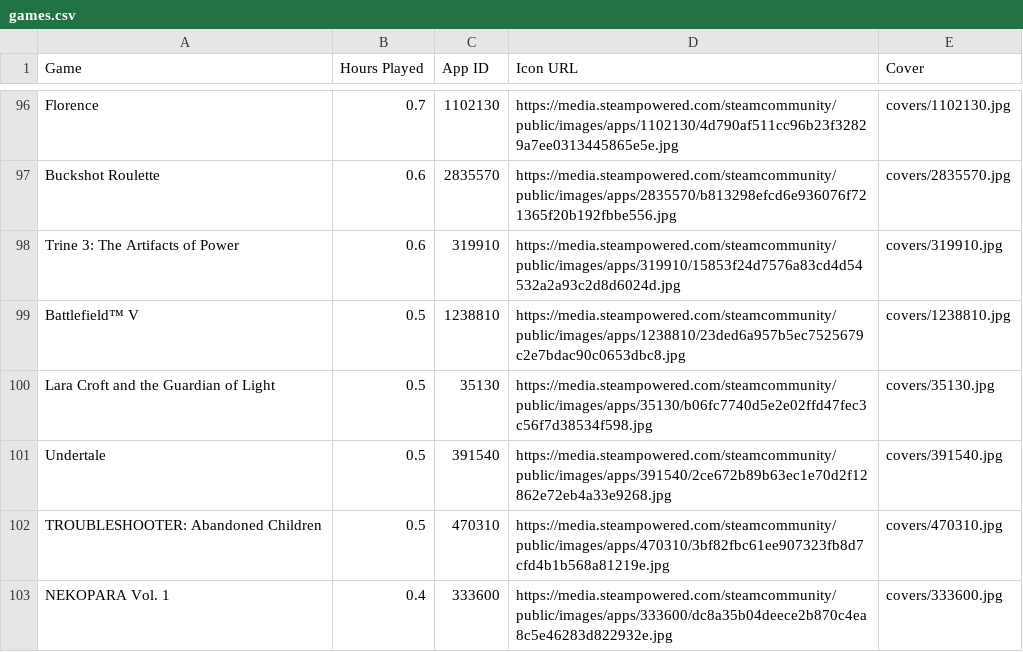
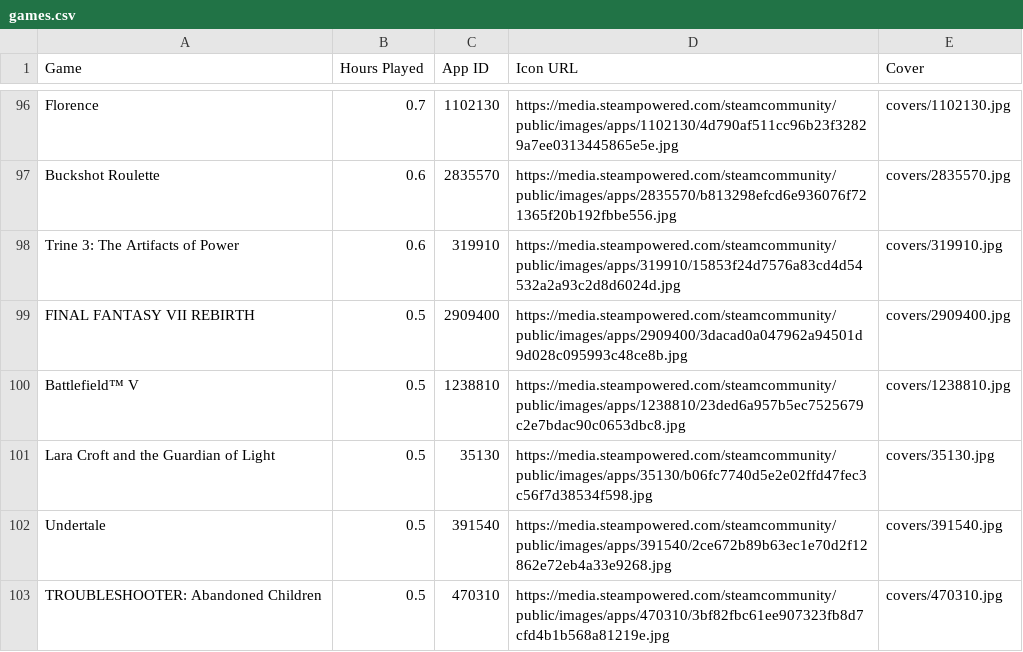
Before and after one commit to LittleTheFu/steam-games, a CSV file: games.csv, drawn as a sheet; only a part is shown, gaps mark what is left out; the shorter side is filled out with more unchanged rows; the diff names each change by its address in the sheet, - before the commit and + after, or states it on an @@ line.

```diff
--- a/games.csv
+++ b/games.csv
+row 99: FINAL FANTASY VII REBIRTH | 0.5 | 2909400 | https://media.steampowered.com/steamcommunity/public/images/apps/2909400/3dacad0a047962a94501d9d028c095993c48ce8b.jpg | covers/2909400.jpg
```
Also changed, not shown: 1 other file.
